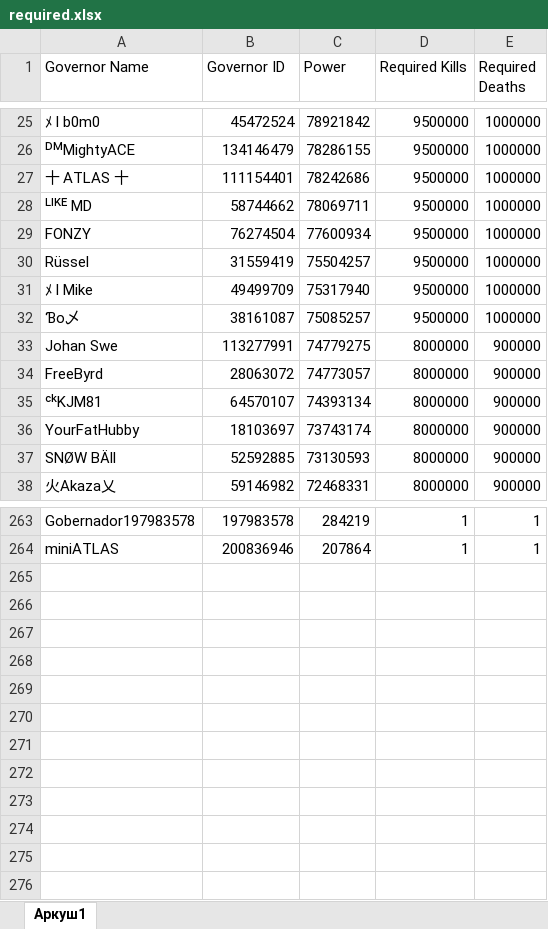
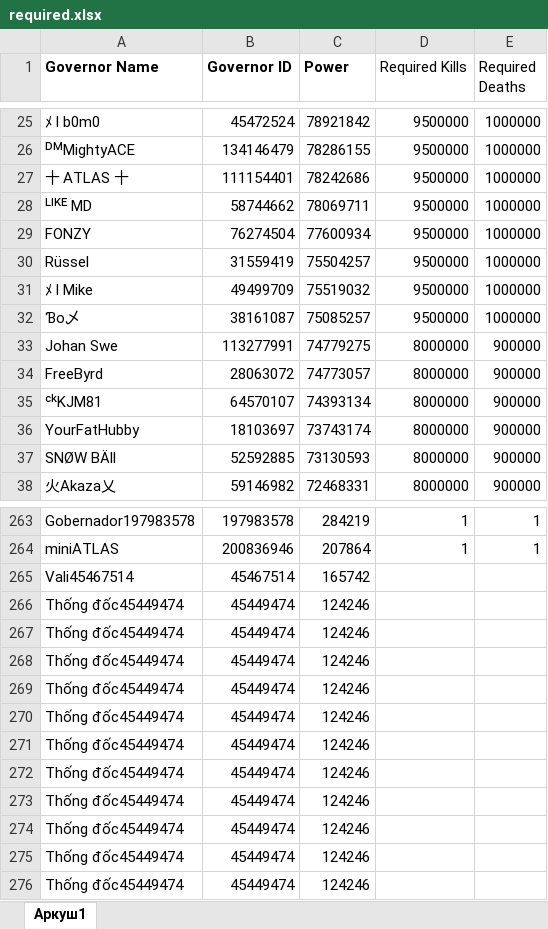
Before and after one commit to wodinaz-hub/kd1662, an Excel workbook: required.xlsx, sheet Аркуш1, drawn as a sheet; only a part is shown, gaps mark what is left out; values as stored, in another font and other column widths than the file's, no borders; conditional formats not drawn; the diff names each change by its address in the sheet, - before the commit and + after, or states it on an @@ line.

```diff
--- a/required.xlsx (sheet Аркуш1)
+++ b/required.xlsx (sheet Аркуш1)
-A1:C1 bold: off
+A1:C1 bold: on
-C31 (Power): 75317940
+C31 (Power): 75519032
+row 265: Vali45467514 | 45467514 | 165742
+row 266: Thống đốc45449474 | 45449474 | 124246
+row 267: Thống đốc45449474 | 45449474 | 124246
+row 268: Thống đốc45449474 | 45449474 | 124246
+row 269: Thống đốc45449474 | 45449474 | 124246
+row 270: Thống đốc45449474 | 45449474 | 124246
+row 271: Thống đốc45449474 | 45449474 | 124246
+row 272: Thống đốc45449474 | 45449474 | 124246
+row 273: Thống đốc45449474 | 45449474 | 124246
+row 274: Thống đốc45449474 | 45449474 | 124246
+row 275: Thống đốc45449474 | 45449474 | 124246
+row 276: Thống đốc45449474 | 45449474 | 124246
```
Also changed, not shown: pass4.xlsx, results.xlsx, 1 other file.
